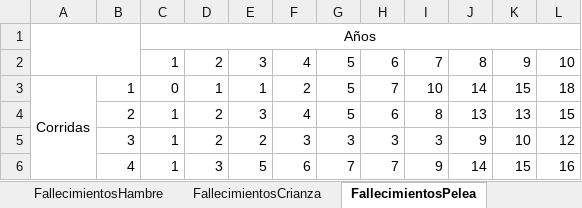
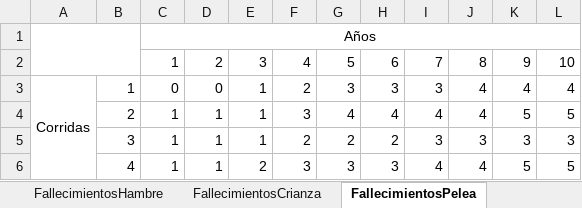
Before and after one commit to marcegeek/tpi-simulacion-2022, an Excel workbook: datos-exportados.xlsx, sheet FallecimientosPelea, drawn as a sheet; only a part is shown; values as stored, in another font and other column widths than the file's, no borders; the diff covers the shown part only; the diff names each change by its address in the sheet, - before the commit and + after, or states it on an @@ line.

```diff
--- a/datos-exportados.xlsx (sheet FallecimientosPelea)
+++ b/datos-exportados.xlsx (sheet FallecimientosPelea)
-D3: 1
+D3: 0
-G3: 5
+G3: 3
-H3: 7
+H3: 3
-I3: 10
+I3: 3
-J3: 14
+J3: 4
-K3: 15
+K3: 4
-L3: 18
+L3: 4
-D4:D5: 2
+D4:D5: 1
-E4: 3
+E4: 1
-F4: 4
+F4: 3
-G4: 5
+G4: 4
-H4: 6
+H4: 4
-I4: 8
+I4: 4
-J4: 13
+J4: 4
-K4: 13
+K4: 5
-L4: 15
+L4: 5
-E5: 2
+E5: 1
-F5: 3
+F5: 2
-G5: 3
+G5: 2
-H5: 3
+H5: 2
-J5: 9
+J5: 3
-K5: 10
+K5: 3
-L5: 12
+L5: 3
-D6: 3
+D6: 1
-E6: 5
+E6: 2
-F6: 6
+F6: 3
-G6: 7
+G6: 3
-H6: 7
+H6: 3
-I6: 9
+I6: 4
-J6: 14
+J6: 4
-K6: 15
+K6: 5
-L6: 16
+L6: 5
```
Also changed, not shown: 219 edited cells elsewhere in this sheet, sheet FallecimientosHambre, sheet CrecimientoCompleto, sheet FallecimientosCrianza, sheet TotalesEmbarazos, sheet Totales, sheet Fallecimientos, 3 more sheets, 1 other file.
